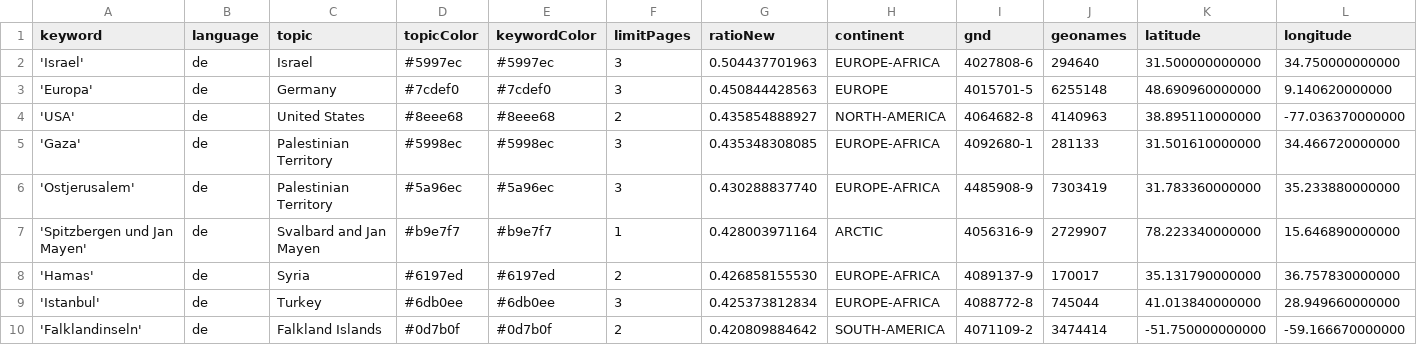
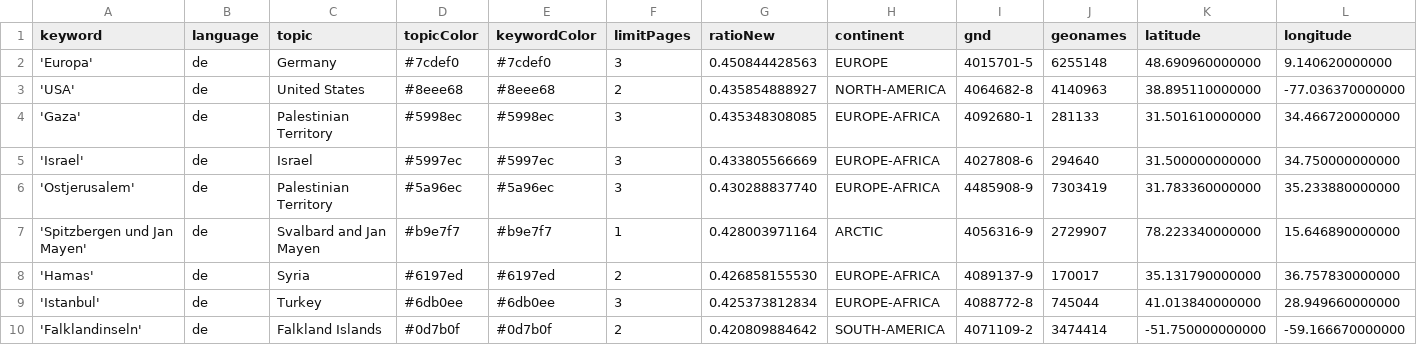
Before and after one commit to mizilett-news/ortsFluesterer, a CSV file: keywords.csv, drawn as a sheet; only a part is shown; removed rows and columns are numbered as before the commit, all else as after; rows hold the shown columns only; the diff names each change by its address in the sheet, - before the commit and + after, or states it on an @@ line.

Commit message:
Commit from GitHub Actions (harvest:0.0)

```diff
--- a/keywords.csv
+++ b/keywords.csv
-row 2: 'Israel' | de | Israel | #5997ec | #5997ec | 3 | 0.504437701963 | EUROPE-AFRICA | 4027808-6 | 294640 | 31.500000000000 | 34.750000000000
+row 5: 'Israel' | de | Israel | #5997ec | #5997ec | 3 | 0.433805566669 | EUROPE-AFRICA | 4027808-6 | 294640 | 31.500000000000 | 34.750000000000
```
